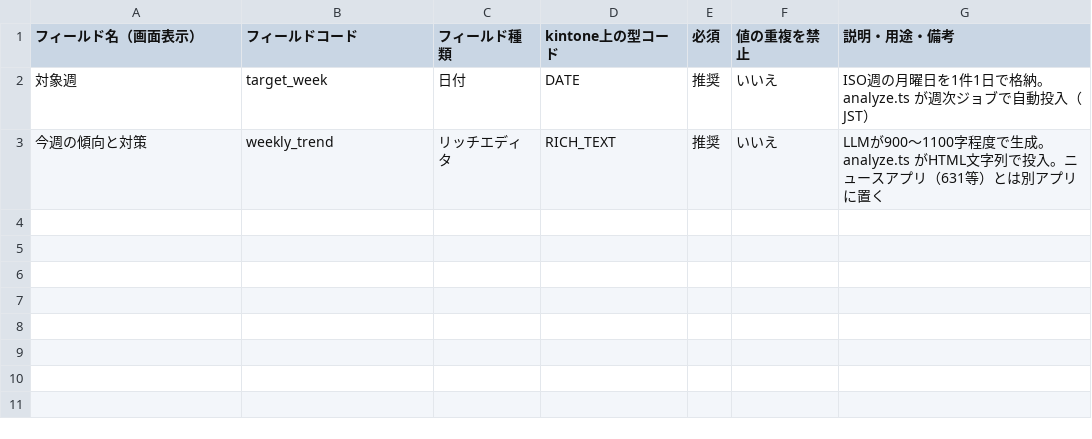
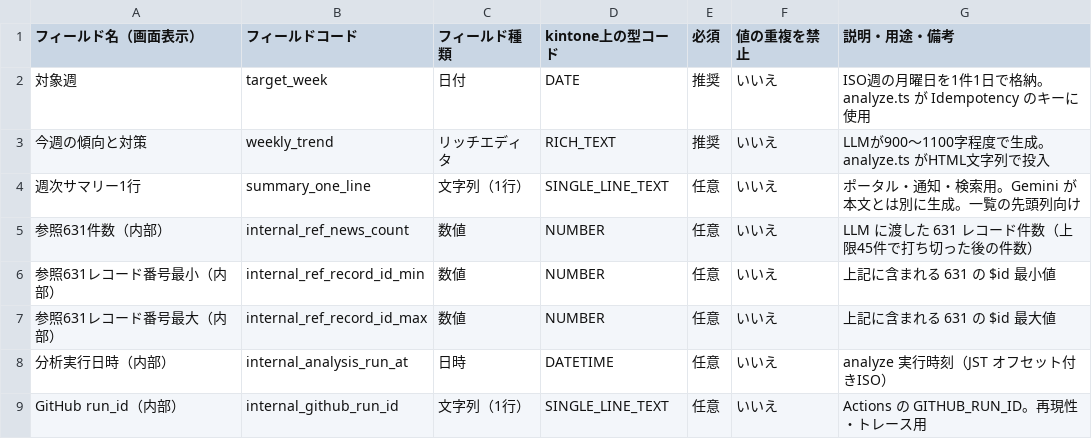
Before and after one commit to mhamad4968/GitHub-Actions, a CSV file: security-next-automation/docs/security-next-weekly-report-app-design.csv, drawn as a sheet.

```diff
--- a/security-next-automation/docs/security-next-weekly-report-app-design.csv
+++ b/security-next-automation/docs/security-next-weekly-report-app-design.csv
@@ -1,3 +1,9 @@
 フィールド名（画面表示）,フィールドコード,フィールド種類,kintone上の型コード,必須,値の重複を禁止,説明・用途・備考
-対象週,target_week,日付,DATE,推奨,いいえ,ISO週の月曜日を1件1日で格納。analyze.ts が週次ジョブで自動投入（JST）
-今週の傾向と対策,weekly_trend,リッチエディタ,RICH_TEXT,推奨,いいえ,LLMが900〜1100字程度で生成。analyze.ts がHTML文字列で投入。ニュースアプリ（631等）とは別アプリに置く
+対象週,target_week,日付,DATE,推奨,いいえ,ISO週の月曜日を1件1日で格納。analyze.ts が Idempotency のキーに使用
+今週の傾向と対策,weekly_trend,リッチエディタ,RICH_TEXT,推奨,いいえ,LLMが900〜1100字程度で生成。analyze.ts がHTML文字列で投入
+週次サマリー1行,summary_one_line,文字列（1行）,SINGLE_LINE_TEXT,任意,いいえ,ポータル・通知・検索用。Gemini が本文とは別に生成。一覧の先頭列向け
+参照631件数（内部）,internal_ref_news_count,数値,NUMBER,任意,いいえ,LLM に渡した 631 レコード件数（上限45件で打ち切った後の件数）
+参照631レコード番号最小（内部）,internal_ref_record_id_min,数値,NUMBER,任意,いいえ,上記に含まれる 631 の $id 最小値
+参照631レコード番号最大（内部）,internal_ref_record_id_max,数値,NUMBER,任意,いいえ,上記に含まれる 631 の $id 最大値
+分析実行日時（内部）,internal_analysis_run_at,日時,DATETIME,任意,いいえ,analyze 実行時刻（JST オフセット付きISO）
+GitHub run_id（内部）,internal_github_run_id,文字列（1行）,SINGLE_LINE_TEXT,任意,いいえ,Actions の GITHUB_RUN_ID。再現性・トレース用
```
Also changed, not shown: 11 other files.
